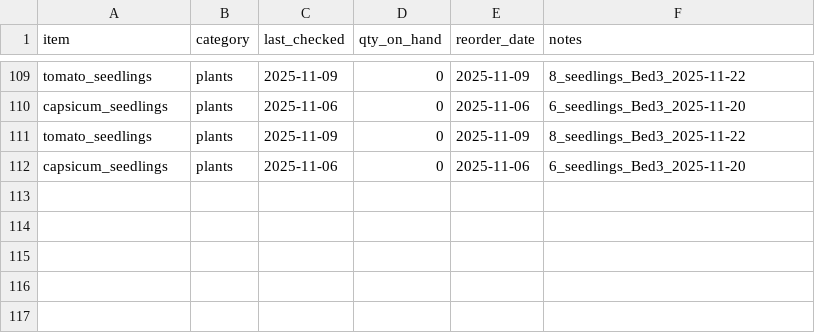
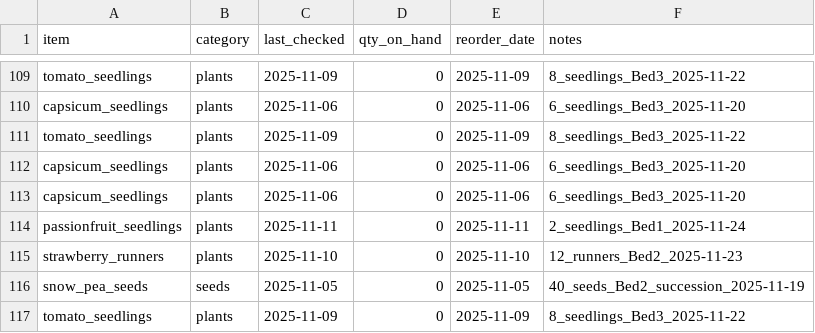
Before and after one commit to ozbren/garden-ai, a CSV file: data/garden_shopping.csv, drawn as a sheet; only a part is shown, gaps mark what is left out.

```diff
--- a/data/garden_shopping.csv
+++ b/data/garden_shopping.csv
@@ -112 +112,6 @@ tomato_seedlings,plants,2025-11-09,0,2025-11-09,8_seedlings_Bed3_2025-11-22
 capsicum_seedlings,plants,2025-11-06,0,2025-11-06,6_seedlings_Bed3_2025-11-20
+capsicum_seedlings,plants,2025-11-06,0,2025-11-06,6_seedlings_Bed3_2025-11-20
+passionfruit_seedlings,plants,2025-11-11,0,2025-11-11,2_seedlings_Bed1_2025-11-24
+strawberry_runners,plants,2025-11-10,0,2025-11-10,12_runners_Bed2_2025-11-23
+snow_pea_seeds,seeds,2025-11-05,0,2025-11-05,40_seeds_Bed2_succession_2025-11-19
+tomato_seedlings,plants,2025-11-09,0,2025-11-09,8_seedlings_Bed3_2025-11-22
```
